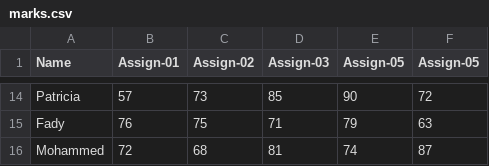
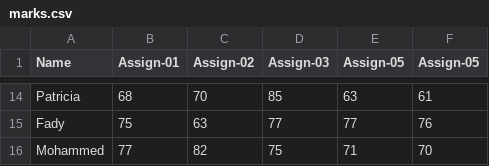
Before and after one commit to ICS4U-Programming-AlexanderM/Unit1-08-Java-2DArrays, a CSV file: marks.csv, drawn as a sheet; only a part is shown, gaps mark what is left out; the diff covers the shown part only; the diff names each change by its address in the sheet, - before the commit and + after, or states it on an @@ line.

```diff
--- a/marks.csv
+++ b/marks.csv
-B14 (Assign-01): 57
+B14 (Assign-01): 68
-C14 (Assign-02): 73
+C14 (Assign-02): 70
-E14 (Assign-05): 90
+E14 (Assign-05): 63
-F14 (Assign-05): 72
+F14 (Assign-05): 61
-B15 (Assign-01): 76
+B15 (Assign-01): 75
-C15 (Assign-02): 75
+C15 (Assign-02): 63
-D15 (Assign-03): 71
+D15 (Assign-03): 77
-E15 (Assign-05): 79
+E15 (Assign-05): 77
-F15 (Assign-05): 63
+F15 (Assign-05): 76
-B16 (Assign-01): 72
+B16 (Assign-01): 77
-C16 (Assign-02): 68
+C16 (Assign-02): 82
-D16 (Assign-03): 81
+D16 (Assign-03): 75
-E16 (Assign-05): 74
+E16 (Assign-05): 71
-F16 (Assign-05): 87
+F16 (Assign-05): 70
```
Also changed, not shown: 59 edited cells elsewhere in this file, 1 other file.
